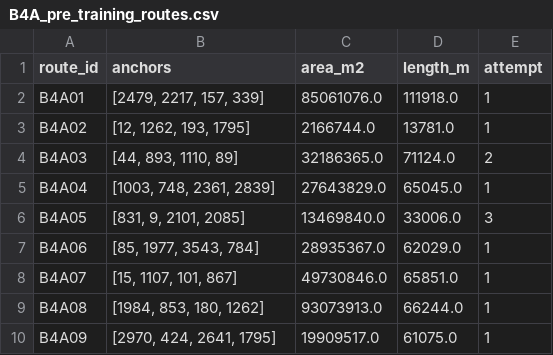
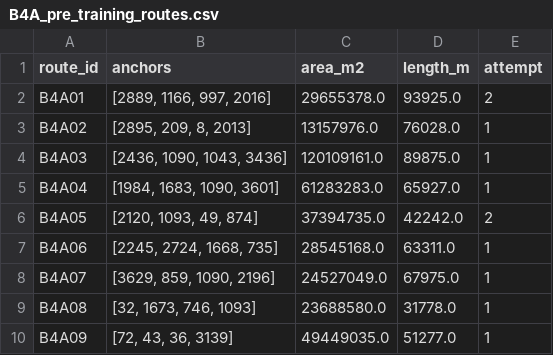
Before and after one commit to giosanchez0208/Thesis, a CSV file: results/B4A_jeepney_rl/B4A_pre_training_routes.csv, drawn as a sheet; only a part is shown; the diff covers the shown part only.

```diff
--- a/results/B4A_jeepney_rl/B4A_pre_training_routes.csv
+++ b/results/B4A_jeepney_rl/B4A_pre_training_routes.csv
@@ -1,10 +1,10 @@
 route_id,anchors,area_m2,length_m,attempt
-B4A01,"[2479, 2217, 157, 339]",85061076.0,111918.0,1
-B4A02,"[12, 1262, 193, 1795]",2166744.0,13781.0,1
-B4A03,"[44, 893, 1110, 89]",32186365.0,71124.0,2
-B4A04,"[1003, 748, 2361, 2839]",27643829.0,65045.0,1
-B4A05,"[831, 9, 2101, 2085]",13469840.0,33006.0,3
-B4A06,"[85, 1977, 3543, 784]",28935367.0,62029.0,1
-B4A07,"[15, 1107, 101, 867]",49730846.0,65851.0,1
-B4A08,"[1984, 853, 180, 1262]",93073913.0,66244.0,1
-B4A09,"[2970, 424, 2641, 1795]",19909517.0,61075.0,1
+B4A01,"[2889, 1166, 997, 2016]",29655378.0,93925.0,2
+B4A02,"[2895, 209, 8, 2013]",13157976.0,76028.0,1
+B4A03,"[2436, 1090, 1043, 3436]",120109161.0,89875.0,1
+B4A04,"[1984, 1683, 1090, 3601]",61283283.0,65927.0,1
+B4A05,"[2120, 1093, 49, 874]",37394735.0,42242.0,2
+B4A06,"[2245, 2724, 1668, 735]",28545168.0,63311.0,1
+B4A07,"[3629, 859, 1090, 2196]",24527049.0,67975.0,1
+B4A08,"[32, 1673, 746, 1093]",23688580.0,31778.0,1
+B4A09,"[72, 43, 36, 3139]",49449035.0,51277.0,1
```
Also changed, not shown: 33 edited cells elsewhere in this file, results/B4A_jeepney_rl/B4B_pre_training_correlations.csv, results/B4A_jeepney_rl/B4B_pre_training_feature_frame.csv, 10 other files.
